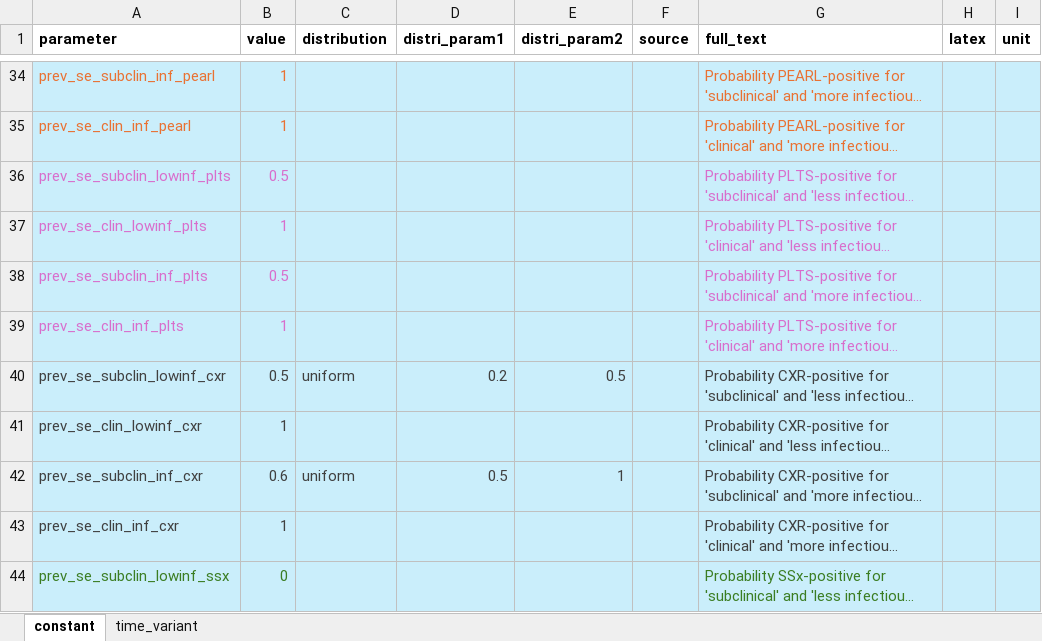
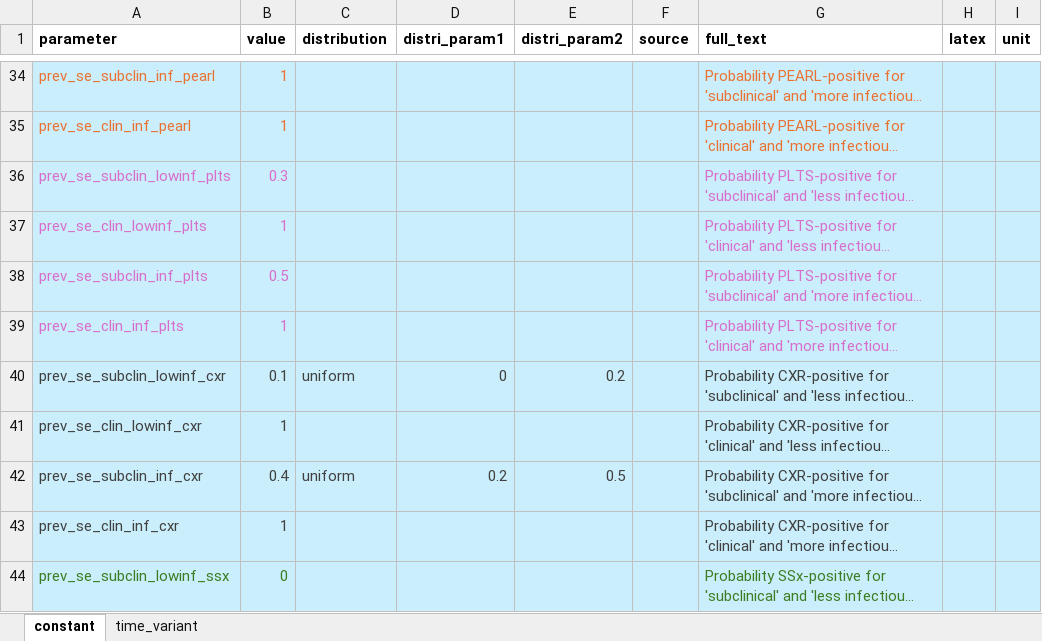
Before and after one commit to monash-emu/tb_hierarchical, an Excel workbook: data/parameters.xlsx, sheet constant, drawn as a sheet; only a part is shown, gaps mark what is left out; long unchanged cells end in …; values as stored, in another font and other column widths than the file's, no borders; the diff names each change by its address in the sheet, - before the commit and + after, or states it on an @@ line.

Commit message:
Update se params

```diff
--- a/data/parameters.xlsx (sheet constant)
+++ b/data/parameters.xlsx (sheet constant)
-B36 (value): 0.5
+B36 (value): 0.3
-B40 (value): 0.5
+B40 (value): 0.1
-D40 (distri_param1): 0.2
+D40 (distri_param1): 0
-E40 (distri_param2): 0.5
+E40 (distri_param2): 0.2
-B42 (value): 0.6
+B42 (value): 0.4
-D42 (distri_param1): 0.5
+D42 (distri_param1): 0.2
-E42 (distri_param2): 1
+E42 (distri_param2): 0.5
```
